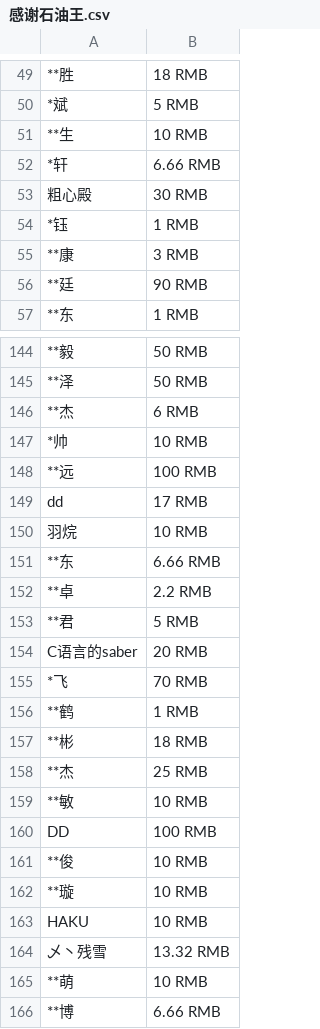
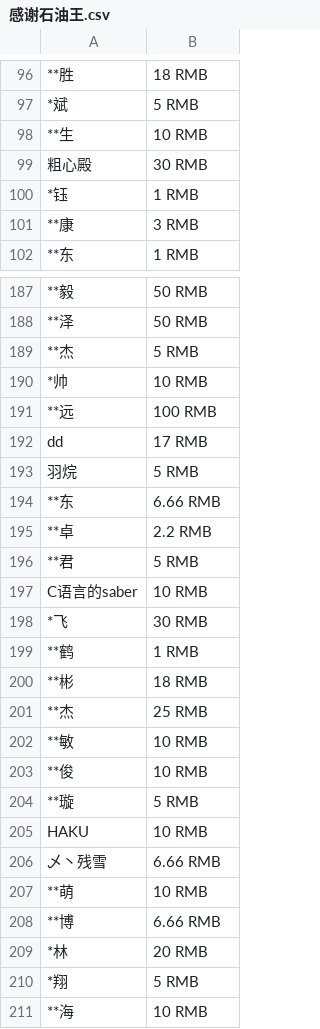
Before and after one commit to zhimingshenjun/DD_KaoRou2, a CSV file: 感谢石油王.csv, drawn as a sheet; only a part is shown, gaps mark what is left out; the shorter side is filled out with more unchanged rows; removed rows and columns are numbered as before the commit, all else as after; the diff covers the shown part only; the diff names each change by its address in the sheet, - before the commit and + after, or states it on an @@ line.

```diff
--- a/感谢石油王.csv
+++ b/感谢石油王.csv
-row 52: *轩 | 6.66 RMB
-row 56: **廷 | 90 RMB
-B189: 6 RMB
+B189: 5 RMB
-B193: 10 RMB
+B193: 5 RMB
-B197: 20 RMB
+B197: 10 RMB
-B198: 70 RMB
+B198: 30 RMB
-row 160: DD | 100 RMB
-B204: 10 RMB
+B204: 5 RMB
-B206: 13.32 RMB
+B206: 6.66 RMB
```
Also changed, not shown: 47 added rows, 2 removed rows and 12 edited cells elsewhere in this file.
